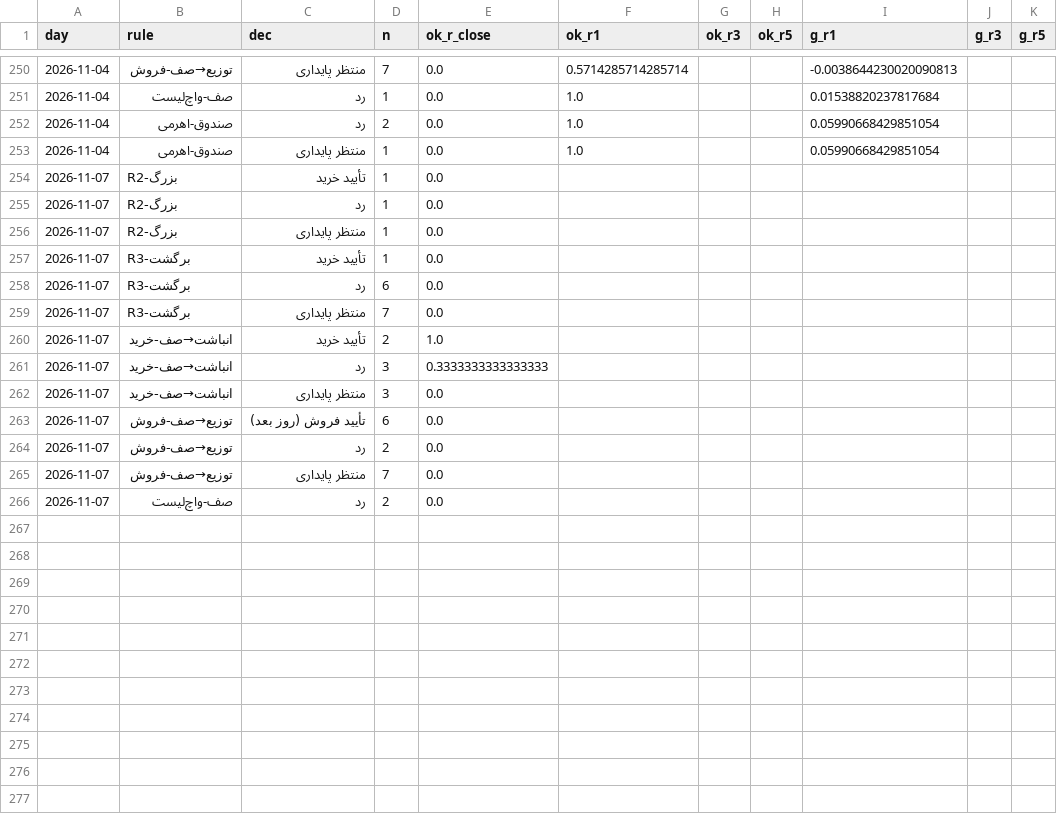
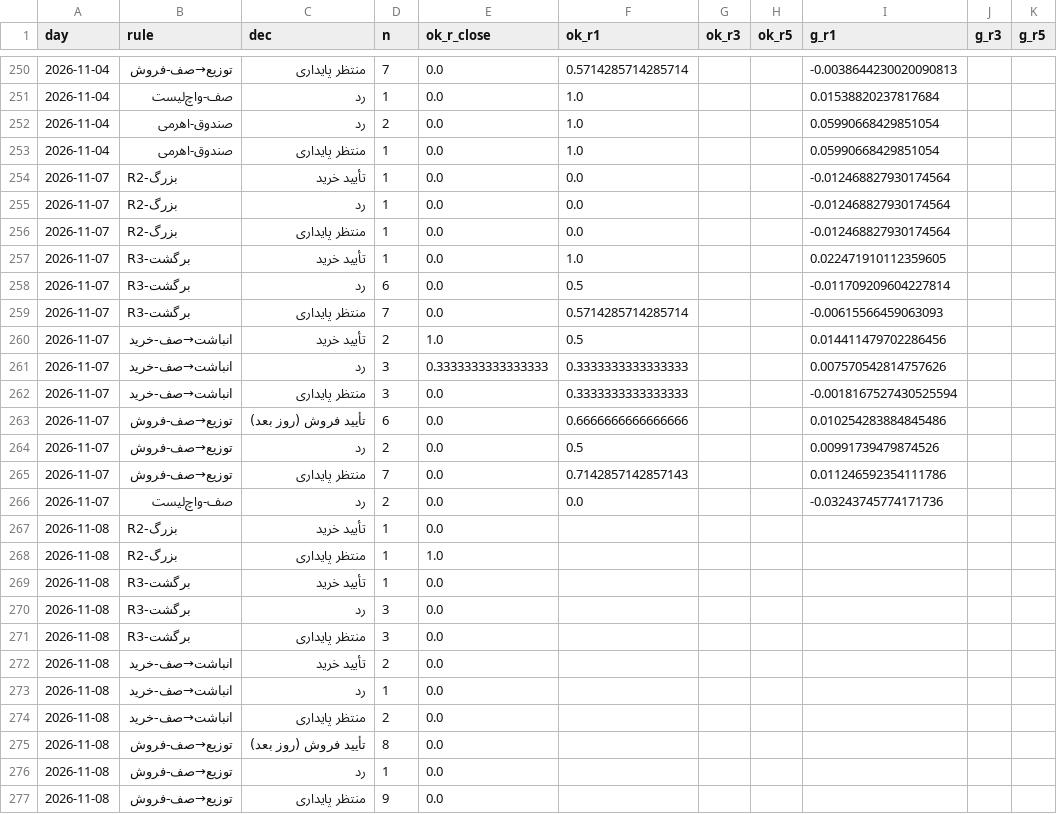
Before and after one commit to alitamizi/tse-model, a CSV file: state/metrics_daily.csv, drawn as a sheet; only a part is shown, gaps mark what is left out; the diff covers the shown part only.

```diff
--- a/state/metrics_daily.csv
+++ b/state/metrics_daily.csv
@@ -253,14 +253,25 @@ day,rule,dec,n,ok_r_close,ok_r1,ok_r3,ok_r5,g_r1,g_r3,g_r5
 2026-11-04,صندوق-اهرمی,منتظر پایداری,1,0.0,1.0,,,0.05990668429851054,,
-2026-11-07,R2-بزرگ,تأیید خرید,1,0.0,,,,,,
-2026-11-07,R2-بزرگ,رد,1,0.0,,,,,,
-2026-11-07,R2-بزرگ,منتظر پایداری,1,0.0,,,,,,
-2026-11-07,R3-برگشت,تأیید خرید,1,0.0,,,,,,
-2026-11-07,R3-برگشت,رد,6,0.0,,,,,,
-2026-11-07,R3-برگشت,منتظر پایداری,7,0.0,,,,,,
-2026-11-07,انباشت→صف-خرید,تأیید خرید,2,1.0,,,,,,
-2026-11-07,انباشت→صف-خرید,رد,3,0.3333333333333333,,,,,,
-2026-11-07,انباشت→صف-خرید,منتظر پایداری,3,0.0,,,,,,
-2026-11-07,توزیع→صف-فروش,تأیید فروش (روز بعد),6,0.0,,,,,,
-2026-11-07,توزیع→صف-فروش,رد,2,0.0,,,,,,
-2026-11-07,توزیع→صف-فروش,منتظر پایداری,7,0.0,,,,,,
-2026-11-07,صف-واچ‌لیست,رد,2,0.0,,,,,,
+2026-11-07,R2-بزرگ,تأیید خرید,1,0.0,0.0,,,-0.012468827930174564,,
+2026-11-07,R2-بزرگ,رد,1,0.0,0.0,,,-0.012468827930174564,,
+2026-11-07,R2-بزرگ,منتظر پایداری,1,0.0,0.0,,,-0.012468827930174564,,
+2026-11-07,R3-برگشت,تأیید خرید,1,0.0,1.0,,,0.022471910112359605,,
+2026-11-07,R3-برگشت,رد,6,0.0,0.5,,,-0.011709209604227814,,
+2026-11-07,R3-برگشت,منتظر پایداری,7,0.0,0.5714285714285714,,,-0.00615566459063093,,
+2026-11-07,انباشت→صف-خرید,تأیید خرید,2,1.0,0.5,,,0.014411479702286456,,
+2026-11-07,انباشت→صف-خرید,رد,3,0.3333333333333333,0.3333333333333333,,,0.007570542814757626,,
+2026-11-07,انباشت→صف-خرید,منتظر پایداری,3,0.0,0.3333333333333333,,,-0.0018167527430525594,,
+2026-11-07,توزیع→صف-فروش,تأیید فروش (روز بعد),6,0.0,0.6666666666666666,,,0.010254283884845486,,
+2026-11-07,توزیع→صف-فروش,رد,2,0.0,0.5,,,0.00991739479874526,,
+2026-11-07,توزیع→صف-فروش,منتظر پایداری,7,0.0,0.7142857142857143,,,0.011246592354111786,,
+2026-11-07,صف-واچ‌لیست,رد,2,0.0,0.0,,,-0.03243745774171736,,
+2026-11-08,R2-بزرگ,تأیید خرید,1,0.0,,,,,,
+2026-11-08,R2-بزرگ,منتظر پایداری,1,1.0,,,,,,
+2026-11-08,R3-برگشت,تأیید خرید,1,0.0,,,,,,
+2026-11-08,R3-برگشت,رد,3,0.0,,,,,,
+2026-11-08,R3-برگشت,منتظر پایداری,3,0.0,,,,,,
+2026-11-08,انباشت→صف-خرید,تأیید خرید,2,0.0,,,,,,
+2026-11-08,انباشت→صف-خرید,رد,1,0.0,,,,,,
+2026-11-08,انباشت→صف-خرید,منتظر پایداری,2,0.0,,,,,,
+2026-11-08,توزیع→صف-فروش,تأیید فروش (روز بعد),8,0.0,,,,,,
+2026-11-08,توزیع→صف-فروش,رد,1,0.0,,,,,,
+2026-11-08,توزیع→صف-فروش,منتظر پایداری,9,0.0,,,,,,
```
Also changed, not shown: 3 added rows and 76 edited cells elsewhere in this file, state/five_scores.csv, 10 other files.
